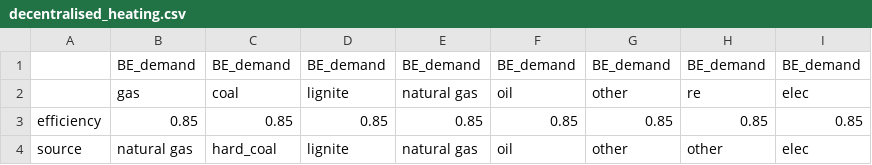
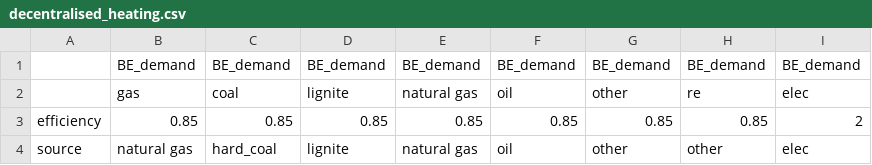
Before and after one commit to reegis/berlin_hp, a CSV file: berlin_hp/data/static/decentralised_heating.csv, drawn as a sheet.

Commit message:
Add hp

```diff
--- a/berlin_hp/data/static/decentralised_heating.csv
+++ b/berlin_hp/data/static/decentralised_heating.csv
@@ -2,3 +2,3 @@
 ,gas,coal,lignite,natural gas,oil,other,re,elec
-efficiency,0.85,0.85,0.85,0.85,0.85,0.85,0.85,0.85
+efficiency,0.85,0.85,0.85,0.85,0.85,0.85,0.85,2
 source,natural gas,hard_coal,lignite,natural gas,oil,other,other,elec
```
